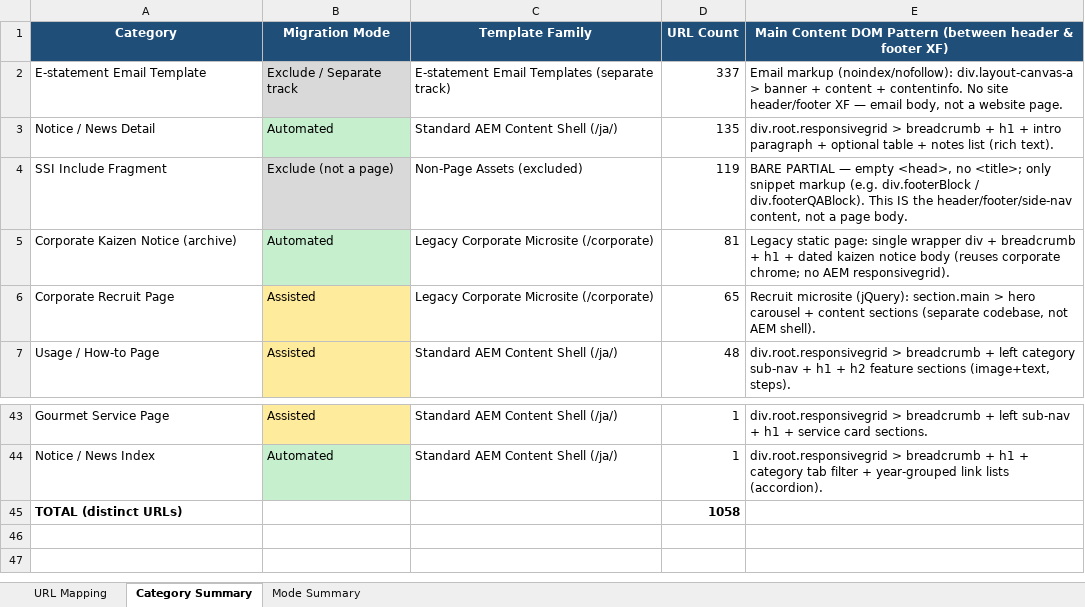
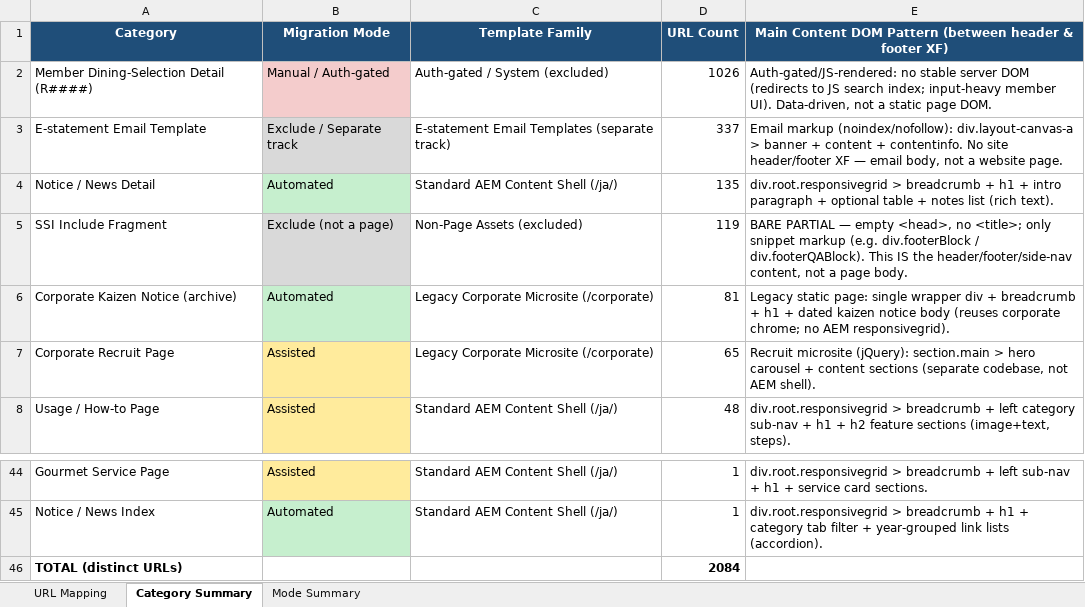
Before and after one commit to checksoundar/KyowaKirin-site-analysis, an Excel workbook: SumitclubJP_URL_Category_Mapping.xlsx, sheet Category Summary, drawn as a sheet; only a part is shown, gaps mark what is left out; values as stored, in another font and other column widths than the file's, no borders; addresses are those after the commit; the diff names each change by its address in the sheet, - before the commit and + after, or states it on an @@ line.

```diff
--- a/SumitclubJP_URL_Category_Mapping.xlsx (sheet Category Summary)
+++ b/SumitclubJP_URL_Category_Mapping.xlsx (sheet Category Summary)
+row 2: Member Dining-Selection Detail (R####) | Manual / Auth-gated | Auth-gated / System (excluded) | 1026 | Auth-gated/JS-rendered: no stable server DOM (redirects to JS search index; input-heavy member UI). Data-driven, not a static page DOM.
-D46 (URL Count): 1058
+D46 (URL Count): 2084
```
Also changed, not shown: sheet URL Mapping, sheet Mode Summary, 7 other files.
